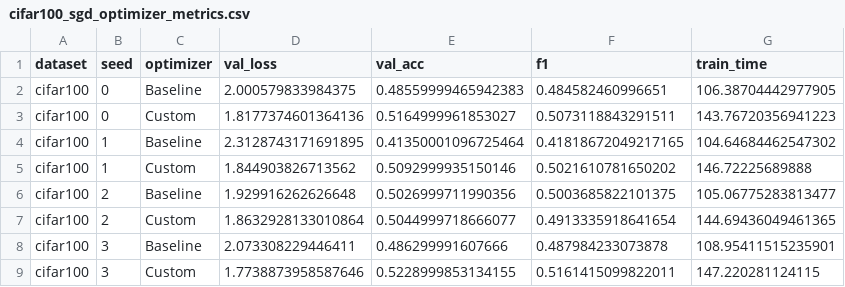
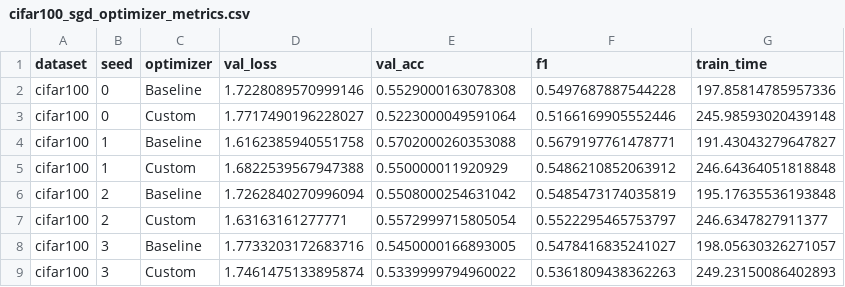
Before and after one commit to YunInSung/diagonal-hessian-cnn, a CSV file: optimizer_benchmark_results/SgdVsCustom/cifar100_sgd_optimizer_metrics.csv, drawn as a sheet; only a part is shown; the diff covers the shown part only.

```diff
--- a/optimizer_benchmark_results/SgdVsCustom/cifar100_sgd_optimizer_metrics.csv
+++ b/optimizer_benchmark_results/SgdVsCustom/cifar100_sgd_optimizer_metrics.csv
@@ -1,9 +1,9 @@
 dataset,seed,optimizer,val_loss,val_acc,f1,train_time
-cifar100,0,Baseline,2.000579833984375,0.48559999465942383,0.484582460996651,106.38704442977905
-cifar100,0,Custom,1.8177374601364136,0.5164999961853027,0.5073118843291511,143.76720356941223
-cifar100,1,Baseline,2.3128743171691895,0.41350001096725464,0.41818672049217165,104.64684462547302
-cifar100,1,Custom,1.844903826713562,0.5092999935150146,0.5021610781650202,146.72225689888
-cifar100,2,Baseline,1.929916262626648,0.5026999711990356,0.5003685822101375,105.06775283813477
-cifar100,2,Custom,1.8632928133010864,0.5044999718666077,0.4913335918641654,144.69436049461365
-cifar100,3,Baseline,2.073308229446411,0.486299991607666,0.487984233073878,108.95411515235901
-cifar100,3,Custom,1.7738873958587646,0.5228999853134155,0.5161415099822011,147.220281124115
+cifar100,0,Baseline,1.7228089570999146,0.5529000163078308,0.5497687887544228,197.85814785957336
+cifar100,0,Custom,1.7717490196228027,0.5223000049591064,0.5166169905552446,245.98593020439148
+cifar100,1,Baseline,1.6162385940551758,0.5702000260353088,0.5679197761478771,191.43043279647827
+cifar100,1,Custom,1.6822539567947388,0.550000011920929,0.5486210852063912,246.64364051818848
+cifar100,2,Baseline,1.7262840270996094,0.5508000254631042,0.5485473174035819,195.17635536193848
+cifar100,2,Custom,1.63163161277771,0.5572999715805054,0.5522295465753797,246.6347827911377
+cifar100,3,Baseline,1.7733203172683716,0.5450000166893005,0.5478416835241027,198.05630326271057
+cifar100,3,Custom,1.7461475133895874,0.5339999794960022,0.5361809438362263,249.23150086402893
```
Also changed, not shown: 128 edited cells elsewhere in this file, optimizer_benchmark_results/SgdVsCustom/cifar100_sgd_optimizer_summary.csv, optimizer_benchmark_results/SgdVsCustom/cifar100_sgd_optimizer_ttest.csv, 7 other files.
